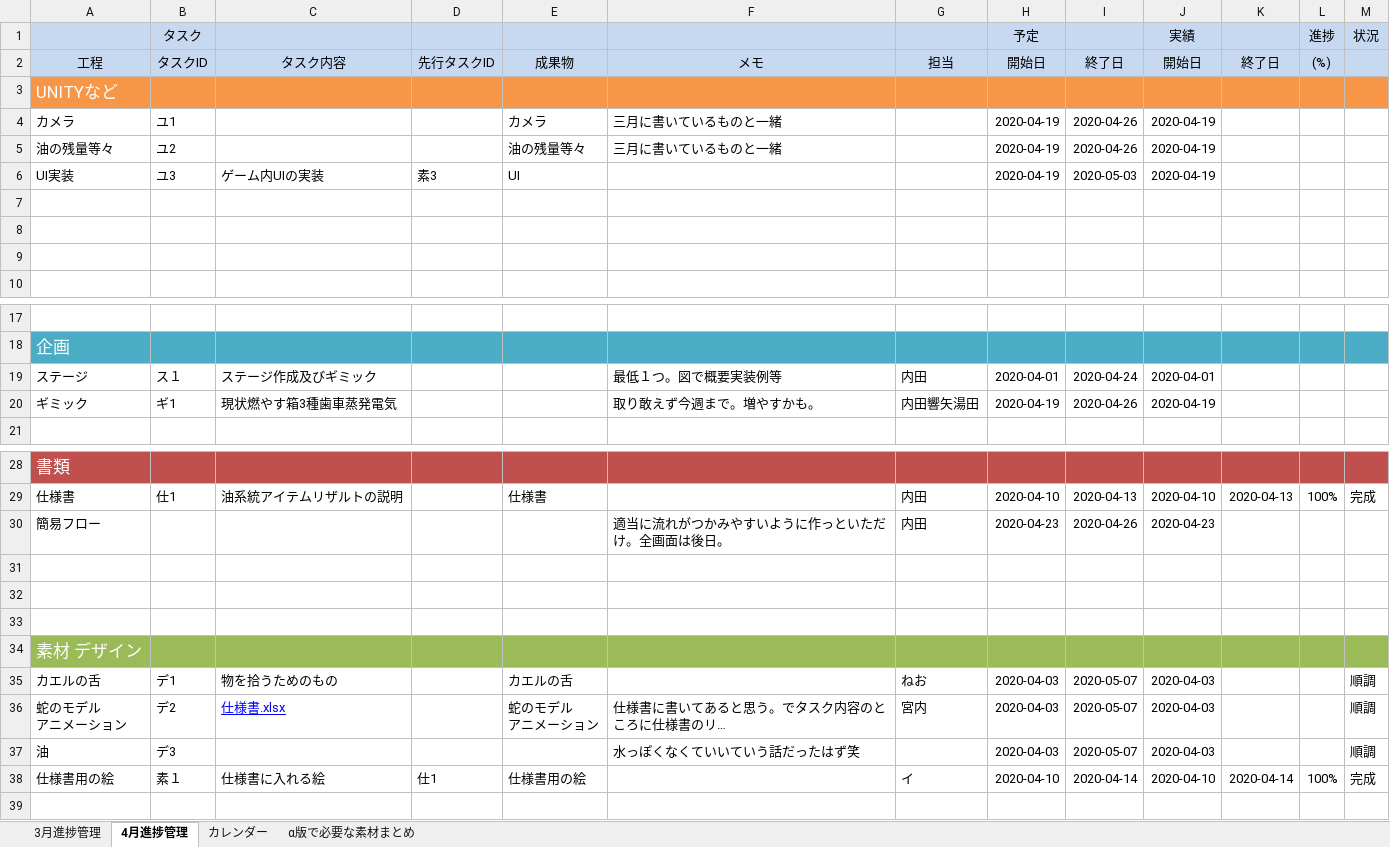
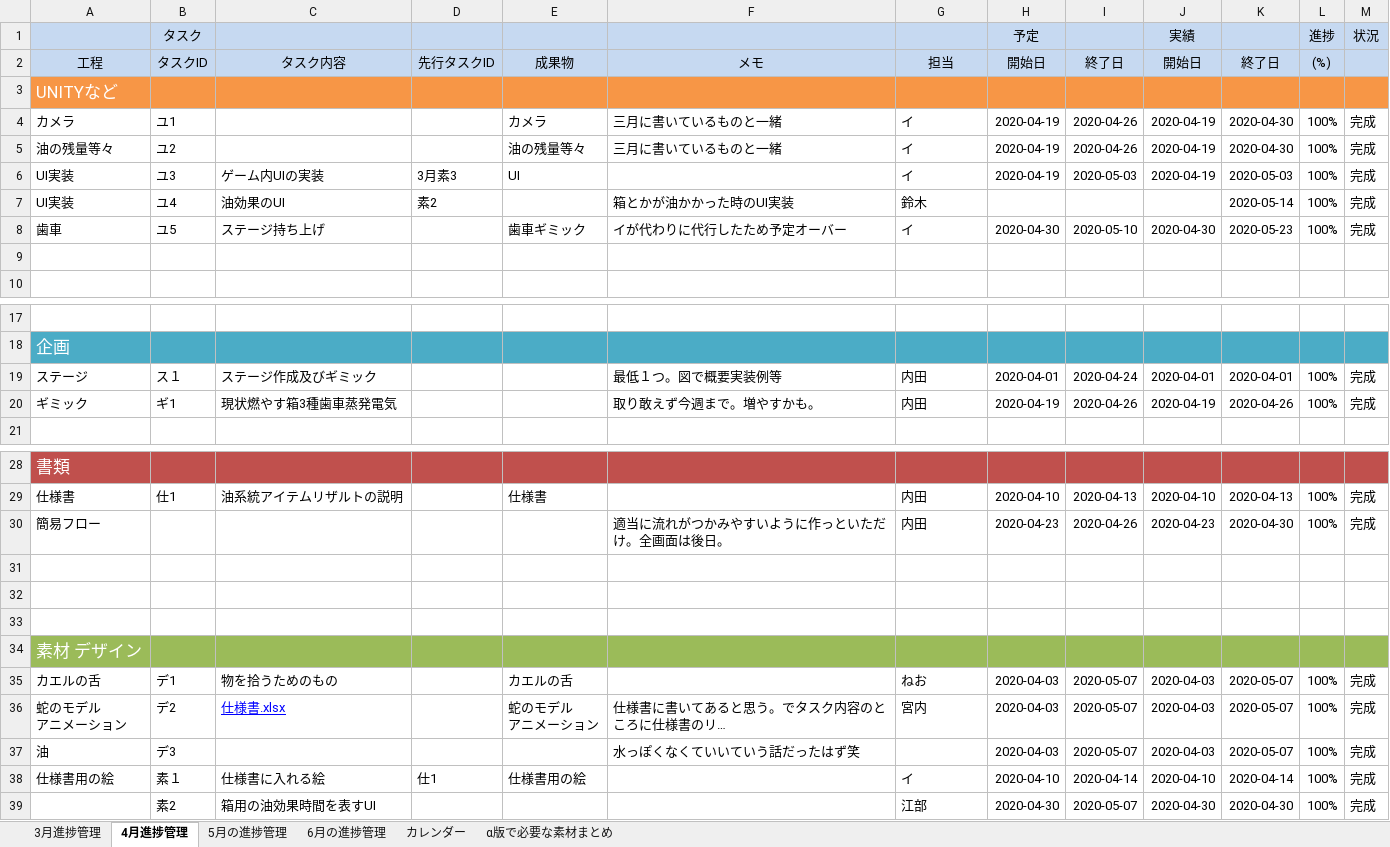
Before and after one commit to sonson469/GameAwards2020, an Excel workbook: 内田/進捗管理.xlsx, sheet 4月進捗管理, drawn as a sheet; only a part is shown, gaps mark what is left out; long unchanged cells end in …; values as stored, in another font and other column widths than the file's, no borders; the diff names each change by its address in the sheet, - before the commit and + after, or states it on an @@ line.

```diff
--- a/内田/進捗管理.xlsx (sheet 4月進捗管理)
+++ b/内田/進捗管理.xlsx (sheet 4月進捗管理)
+sheet tab: 5月の進捗管理
+sheet tab: 6月の進捗管理
-G4:G6 (担当): (empty)
+G4:G6 (担当): イ
-K4:K5 (終了日): (empty)
+K4:K5 (終了日): 2020-04-30
-L4:L6 ((%)): (empty)
+L4:L6 ((%)): 100%
-M4:M6: (empty)
+M4:M6: 完成
-D6 (先行タスクID): 素3
+D6 (先行タスクID): 3月素3
-K6 (終了日): (empty)
+K6 (終了日): 2020-05-03
-row 7: (empty)
+row 7: UI実装 | ユ4 | 油効果のUI | 素2 |  | 箱とかが油かかった時のUI実装 | 鈴木 |  |  |  | 2020-05-14 | 100% | 完成
-row 8: (empty)
+row 8: 歯車 | ユ5 | ステージ持ち上げ |  | 歯車ギミック | イが代わりに代行したため予定オーバー | イ | 2020-04-30 | 2020-05-10 | 2020-04-30 | 2020-05-23 | 100% | 完成
-K19 (終了日): (empty)
+K19 (終了日): 2020-04-01
-L19:L20 ((%)): (empty)
+L19:L20 ((%)): 100%
-M19:M20: (empty)
+M19:M20: 完成
-G20 (担当): 内田響矢湯田
+G20 (担当): 内田
-K20 (終了日): (empty)
+K20 (終了日): 2020-04-26
-K30 (終了日): (empty)
+K30 (終了日): 2020-04-30
-L30 ((%)): (empty)
+L30 ((%)): 100%
-M30: (empty)
+M30: 完成
-K35:K37 (終了日): (empty)
+K35:K37 (終了日): 2020-05-07
-L35:L37 ((%)): (empty)
+L35:L37 ((%)): 100%
-M35:M37: 順調
+M35:M37: 完成
+row 39:  | 素2 | 箱用の油効果時間を表すUI |  |  |  | 江部 | 2020-04-30 | 2020-05-07 | 2020-04-30 | 2020-04-30 | 100% | 完成
```
Also changed, not shown: sheet カレンダー, sheet 3月進捗管理.
